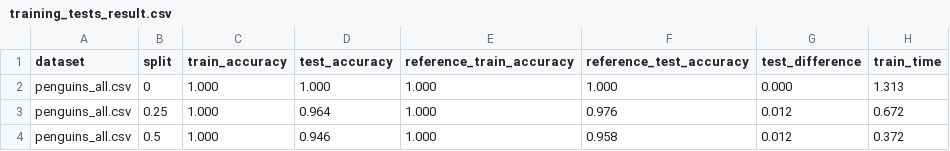
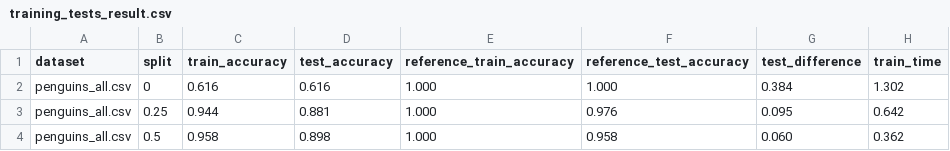
Before and after one commit to xplick04/MIT, a CSV file: 2_semester/FLP/project/public-tests/public/training_tests_result.csv, drawn as a sheet.

```diff
--- a/2_semester/FLP/project/public-tests/public/training_tests_result.csv
+++ b/2_semester/FLP/project/public-tests/public/training_tests_result.csv
@@ -1,4 +1,4 @@
 dataset,split,train_accuracy,test_accuracy,reference_train_accuracy,reference_test_accuracy,test_difference,train_time
-penguins_all.csv,0, 1.000, 1.000, 1.000, 1.000, 0.000, 1.313
-penguins_all.csv,0.25, 1.000, 0.964, 1.000, 0.976, 0.012, 0.672
-penguins_all.csv,0.5, 1.000, 0.946, 1.000, 0.958, 0.012, 0.372
+penguins_all.csv,0, 0.616, 0.616, 1.000, 1.000, 0.384, 1.302
+penguins_all.csv,0.25, 0.944, 0.881, 1.000, 0.976, 0.095, 0.642
+penguins_all.csv,0.5, 0.958, 0.898, 1.000, 0.958, 0.060, 0.362
```
Also changed, not shown: 21 other files.
